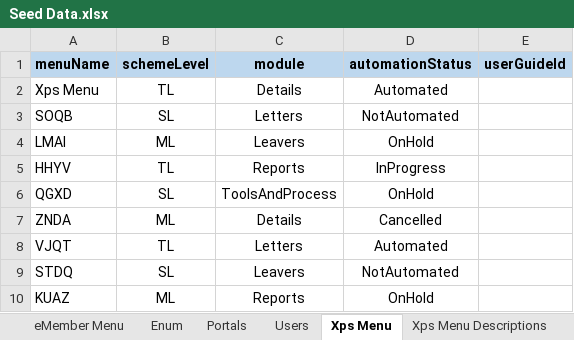
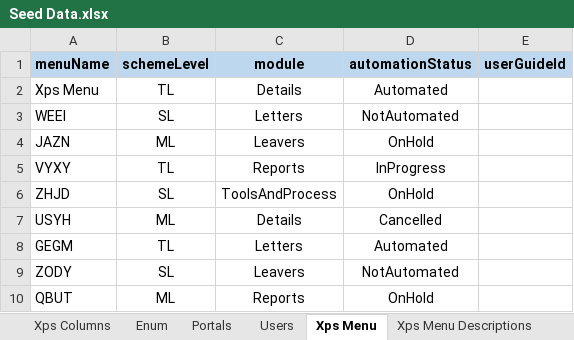
Before and after one commit to kundalik5545/xps-master, an Excel workbook: settings/Seed Data.xlsx, sheet Xps Menu, drawn as a sheet; values as stored, in another font and other column widths than the file's, no borders; the diff names each change by its address in the sheet, - before the commit and + after, or states it on an @@ line.

```diff
--- a/settings/Seed Data.xlsx (sheet Xps Menu)
+++ b/settings/Seed Data.xlsx (sheet Xps Menu)
-A3 (menuName): SOQB
+A3 (menuName): WEEI
-A4 (menuName): LMAI
+A4 (menuName): JAZN
-A5 (menuName): HHYV
+A5 (menuName): VYXY
-A6 (menuName): QGXD
+A6 (menuName): ZHJD
-A7 (menuName): ZNDA
+A7 (menuName): USYH
-A8 (menuName): VJQT
+A8 (menuName): GEGM
-A9 (menuName): STDQ
+A9 (menuName): ZODY
-A10 (menuName): KUAZ
+A10 (menuName): QBUT
```
Also changed, not shown: sheet Xps User Guide, sheet eMember Menu, sheet Xps Columns, sheet Xps Tables, other sheet tabs, 10 other files.
